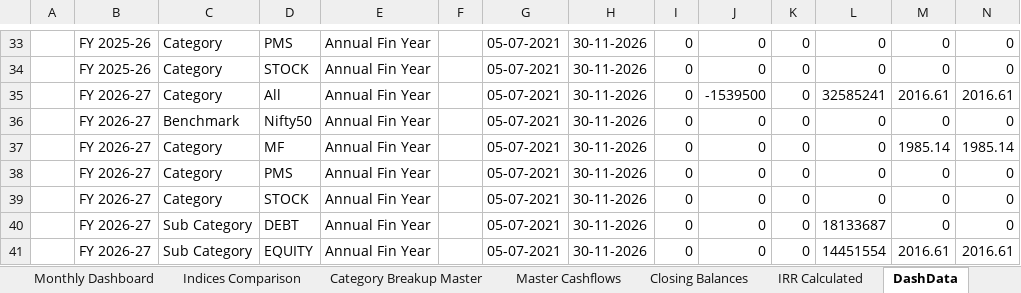
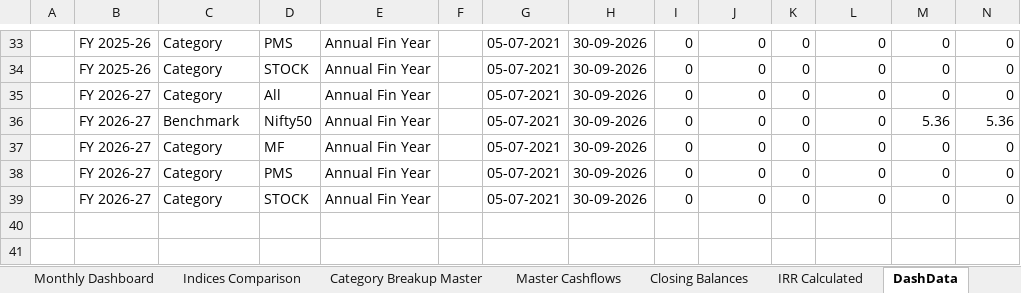
Before and after one commit to AdityaGaikar91/proaffluence-backend, an Excel workbook: storage/workbooks/O_Template_abc.xlsx, sheet DashData, drawn as a sheet; only a part is shown, gaps mark what is left out; values as stored, in another font and other column widths than the file's, no borders; the diff covers the shown part only; the diff names each change by its address in the sheet, - before the commit and + after, or states it on an @@ line.

```diff
--- a/storage/workbooks/O_Template_abc.xlsx (sheet DashData)
+++ b/storage/workbooks/O_Template_abc.xlsx (sheet DashData)
-H33:H39: 30-11-2026
+H33:H39: 30-09-2026
-J35: -1539500
+J35: 0
-L35: 32585241
+L35: 0
-M35: 2016.61
+M35: 0
-N35: 2016.61
+N35: 0
-M36: 0
+M36: 5.36
-N36: 0
+N36: 5.36
-M37: 1985.14
+M37: 0
-N37: 1985.14
+N37: 0
-row 40:  | FY 2026-27 | Sub Category | DEBT | Annual Fin Year |  | 05-07-2021 | 30-11-2026 | 0 | 0 | 0 | 18133687 | 0 | 0
-row 41:  | FY 2026-27 | Sub Category | EQUITY | Annual Fin Year |  | 05-07-2021 | 30-11-2026 | 0 | 0 | 0 | 14451554 | 2016.61 | 2016.61
```
Also changed, not shown: 34 edited cells elsewhere in this sheet, sheet IRR Calculated, sheet FY Annual Dashboard, sheet AddtnlInfo, 17 other files.
